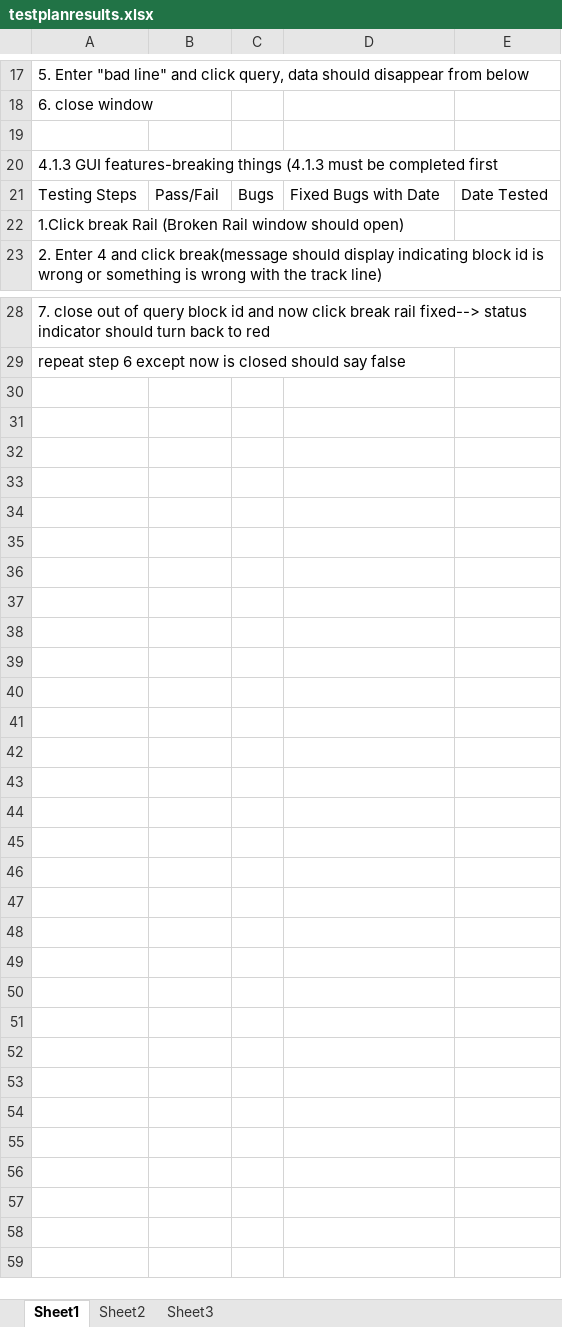
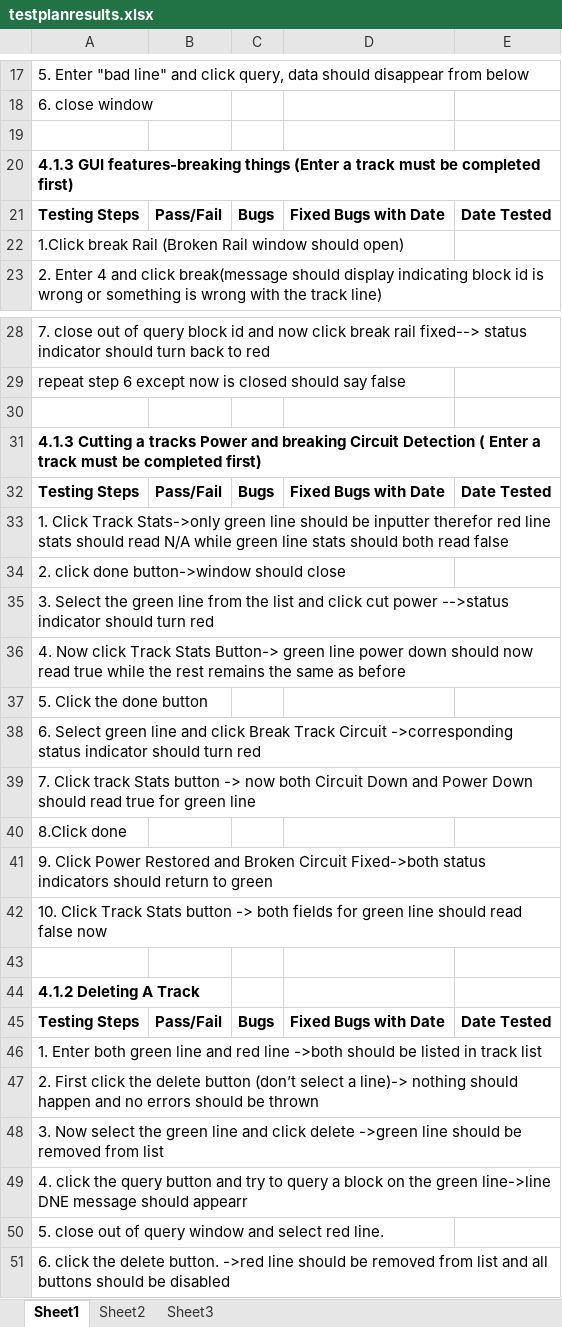
Before and after one commit to meylingtaing/COE1186, an Excel workbook: LastPresentation/TrackModel/testplanresults.xlsx, sheet Sheet1, drawn as a sheet; only a part is shown, gaps mark what is left out; values as stored, in another font and other column widths than the file's, no borders; the diff covers the shown part only; the diff names each change by its address in the sheet, - before the commit and + after, or states it on an @@ line.

```diff
--- a/LastPresentation/TrackModel/testplanresults.xlsx (sheet Sheet1)
+++ b/LastPresentation/TrackModel/testplanresults.xlsx (sheet Sheet1)
-A20: …features-breaking things (4.1.3 must be completed first
+A20: …features-breaking things (Enter a track must be completed first)
-A20 bold: off
+A20 bold: on
-A21:E21 bold: off
+A21:E21 bold: on
+row 30: (empty)
+row 31: 4.1.3 Cutting a tracks Power and breaking Circuit Detection ( Enter a track must be completed first)
+row 32: Testing Steps | Pass/Fail | Bugs | Fixed Bugs with Date | Date Tested
+row 33: 1. Click Track Stats->only green line should be inputter therefor red line stats should read N/A while green line stats should both read false
+row 34: 2. click done button->window should close
+row 35: 3. Select the green line from the list and click cut power -->status indicator should turn red
+row 36: 4. Now click Track Stats Button-> green line power down should now read true while the rest remains the same as before
+row 37: 5. Click the done button
+row 38: 6. Select green line and click Break Track Circuit ->corresponding status indicator should turn red
+row 39: 7. Click track Stats button -> now both Circuit Down and Power Down should read true for green line
+row 40: 8.Click done
+row 41: 9. Click Power Restored and Broken Circuit Fixed->both status indicators should return to green
+row 42: 10. Click Track Stats button -> both fields for green line should read false now
+row 43: (empty)
+row 44: 4.1.2 Deleting A Track
+row 45: Testing Steps | Pass/Fail | Bugs | Fixed Bugs with Date | Date Tested
+row 46: 1. Enter both green line and red line ->both should be listed in track list
+row 47: 2. First click the delete button (don’t select a line)-> nothing should happen and no errors should be thrown
+row 48: 3. Now select the green line and click delete ->green line should be removed from list
+row 49: 4. click the query button and try to query a block on the green line->line DNE message should appearr
+row 50: 5. close out of query window and select red line.
+row 51: 6. click the delete button. ->red line should be removed from list and all buttons should be disabled
```
Also changed, not shown: 2 edited cells and cell formats elsewhere in this sheet.
